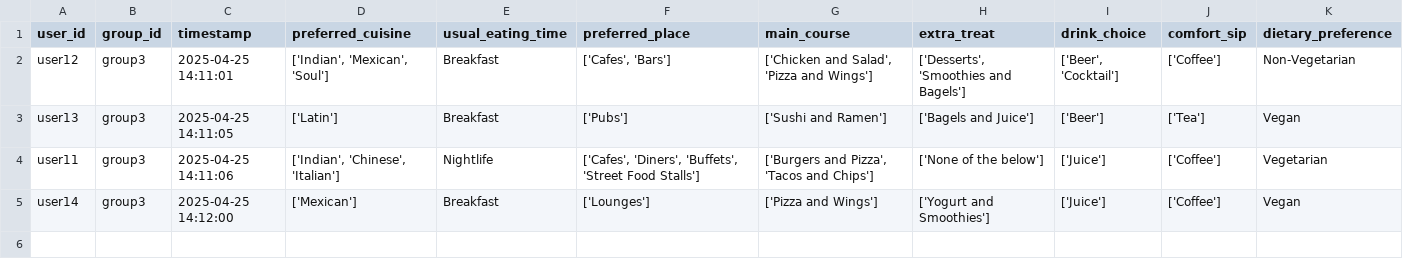
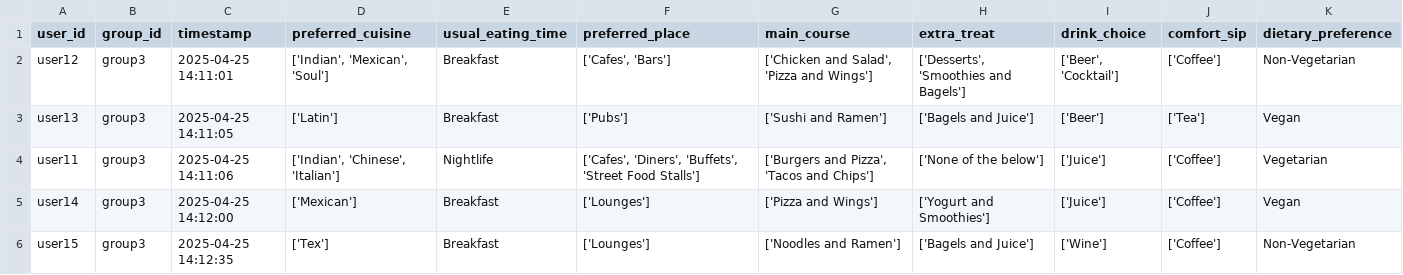
Before and after one commit to demondeployer7/dss, a CSV file: user_responses.csv, drawn as a sheet.

Commit message:
Update user_responses.csv via Streamlit app

```diff
--- a/user_responses.csv
+++ b/user_responses.csv
@@ -5 +5,2 @@ user11,group3,2025-04-25 14:11:06,"['Indian', 'Chinese', 'Italian']",Nightlife,"
 user14,group3,2025-04-25 14:12:00,['Mexican'],Breakfast,['Lounges'],['Pizza and Wings'],['Yogurt and Smoothies'],['Juice'],['Coffee'],Vegan
+user15,group3,2025-04-25 14:12:35,['Tex'],Breakfast,['Lounges'],['Noodles and Ramen'],['Bagels and Juice'],['Wine'],['Coffee'],Non-Vegetarian
```
